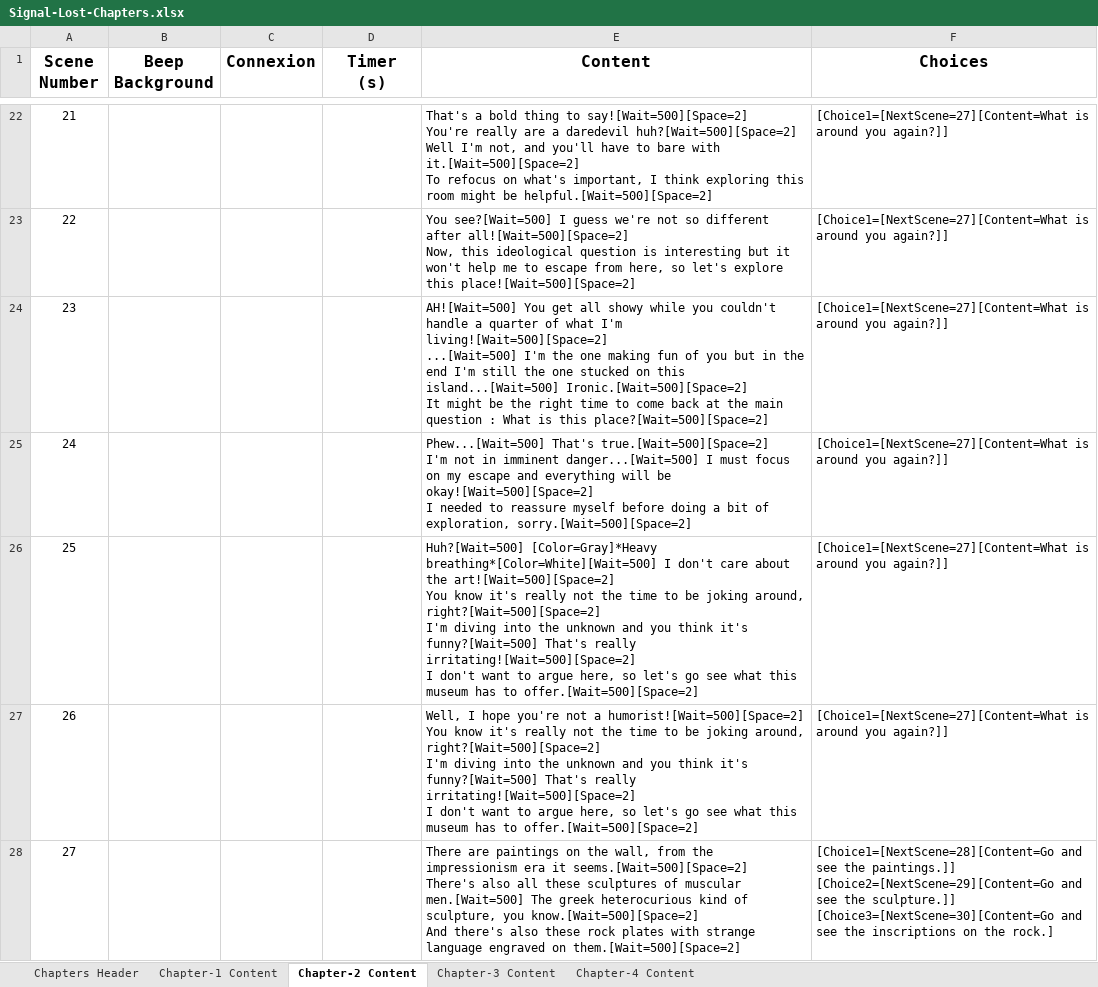
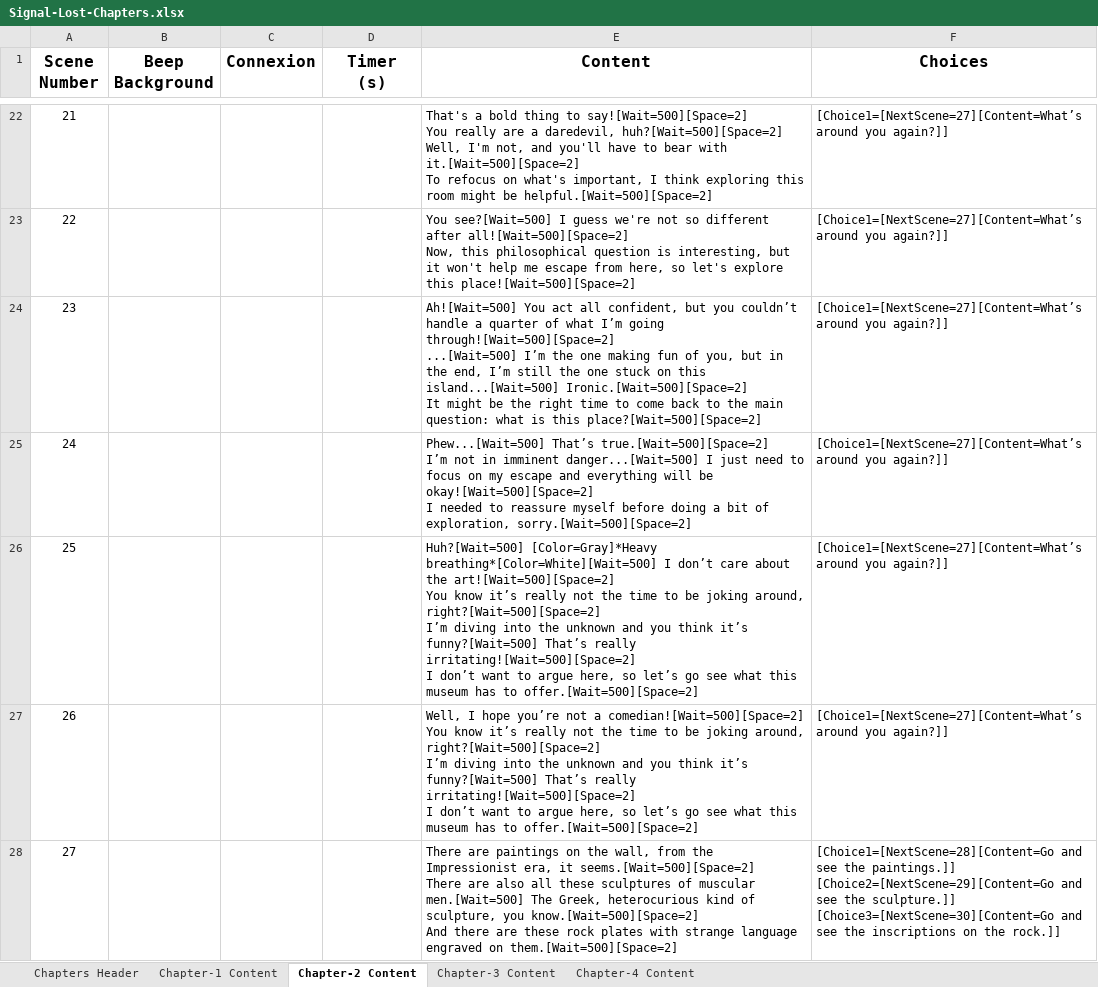
Before and after one commit to Furnok/Signal-Lost, an Excel workbook: Build/Signal-Lost-Chapters.xlsx, sheet Chapter-2 Content, drawn as a sheet; only a part is shown, gaps mark what is left out; values as stored, in another font and other column widths than the file's, no borders; table styles not drawn; ↵ is a line break in a cell; the diff covers the shown part only; the diff names each change by its address in the sheet, - before the commit and + after, or states it on an @@ line.

Commit message:
Fix: Chapters 1 & 2

```diff
--- a/Build/Signal-Lost-Chapters.xlsx (sheet Chapter-2 Content)
+++ b/Build/Signal-Lost-Chapters.xlsx (sheet Chapter-2 Content)
-E22 (Content): …to say![Wait=500][Space=2] ↵ You're really are a daredevil huh?[Wait=500][Space=2] ↵ Well I'm not, and you'll have to bare with it.[Wait=500][Space=2]…
+E22 (Content): …to say![Wait=500][Space=2] ↵ You really are a daredevil, huh?[Wait=500][Space=2] ↵ Well, I'm not, and you'll have to bear with it.[Wait=500][Space=2]…
-F22:F27 (Choices): [Choice1=[NextScene=27][Content=What is around you…
+F22:F27 (Choices): [Choice1=[NextScene=27][Content=What’s around you…
-E23 (Content): …Now, this ideological question is interesting but it won't help me to escape from…
+E23 (Content): …Now, this philosophical question is interesting, but it won't help me escape from…
-E24 (Content): AH![Wait=500] You get all showy while you couldn't handle a quarter of what I'm living![Wait=500][Space=2] ↵ ...[Wait=500] I'm the one making fun of you but in the end I'm still the one stucked on this island...[Wait=500] Ironic.[Wait=500][Space=2] ↵ It might be the right time to come back at the main question : What is this…
+E24 (Content): Ah![Wait=500] You act all confident, but you couldn’t handle a quarter of what I’m going through![Wait=500][Space=2] ↵ ...[Wait=500] I’m the one making fun of you, but in the end, I’m still the one stuck on this island...[Wait=500] Ironic.[Wait=500][Space=2] ↵ It might be the right time to come back to the main question: what is this…
-E25 (Content): Phew...[Wait=500] That's true.[Wait=500][Space=2] ↵ I'm not in imminent danger...[Wait=500] I must focus on…
+E25 (Content): Phew...[Wait=500] That’s true.[Wait=500][Space=2] ↵ I’m not in imminent danger...[Wait=500] I just need to focus on…
-E26 (Content): …breathing*[Color=White][Wait=500] I don't care about the art![Wait=500][Space=2] ↵ You know it's really not the time to be joking around, right?[Wait=500][Space=2] ↵ I'm diving into the unknown and you think it's funny?[Wait=500] That's really irritating![Wait=500][Space=2] ↵ I don't want to argue here, so let's go see…
+E26 (Content): …breathing*[Color=White][Wait=500] I don’t care about the art![Wait=500][Space=2] ↵ You know it’s really not the time to be joking around, right?[Wait=500][Space=2] ↵ I’m diving into the unknown and you think it’s funny?[Wait=500] That’s really irritating![Wait=500][Space=2] ↵ I don’t want to argue here, so let’s go see…
-E27 (Content): …I hope you're not a humorist![Wait=500][Space=2] ↵ You know it's really not the time to be joking around, right?[Wait=500][Space=2] ↵ I'm diving into the unknown and you think it's funny?[Wait=500] That's really irritating![Wait=500][Space=2] ↵ I don't want to argue here, so let's go see…
+E27 (Content): …I hope you’re not a comedian![Wait=500][Space=2] ↵ You know it’s really not the time to be joking around, right?[Wait=500][Space=2] ↵ I’m diving into the unknown and you think it’s funny?[Wait=500] That’s really irritating![Wait=500][Space=2] ↵ I don’t want to argue here, so let’s go see…
-E28 (Content): …from the impressionism era it seems.[Wait=500][Space=2] ↵ There's also all these sculptures of muscular men.[Wait=500] The greek heterocurious kind of sculpture, you know.[Wait=500][Space=2] ↵ And there's also these rock…
+E28 (Content): …from the Impressionist era, it seems.[Wait=500][Space=2] ↵ There are also all these sculptures of muscular men.[Wait=500] The Greek, heterocurious kind of sculpture, you know.[Wait=500][Space=2] ↵ And there are these rock…
-F28 (Choices): …on the rock.]
+F28 (Choices): …on the rock.]]
```
Also changed, not shown: 100 edited cells elsewhere in this sheet, sheet Chapter-1 Content, 2 other files.
